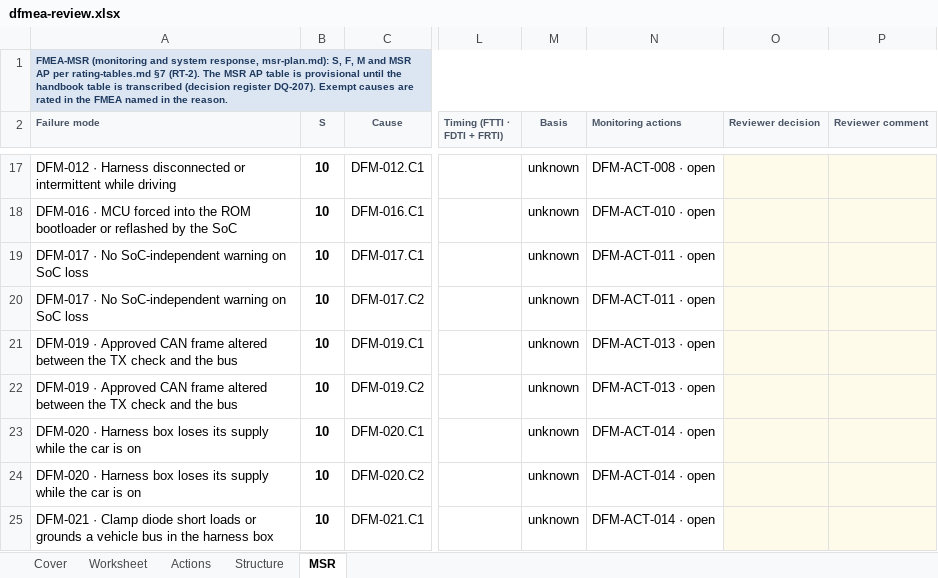
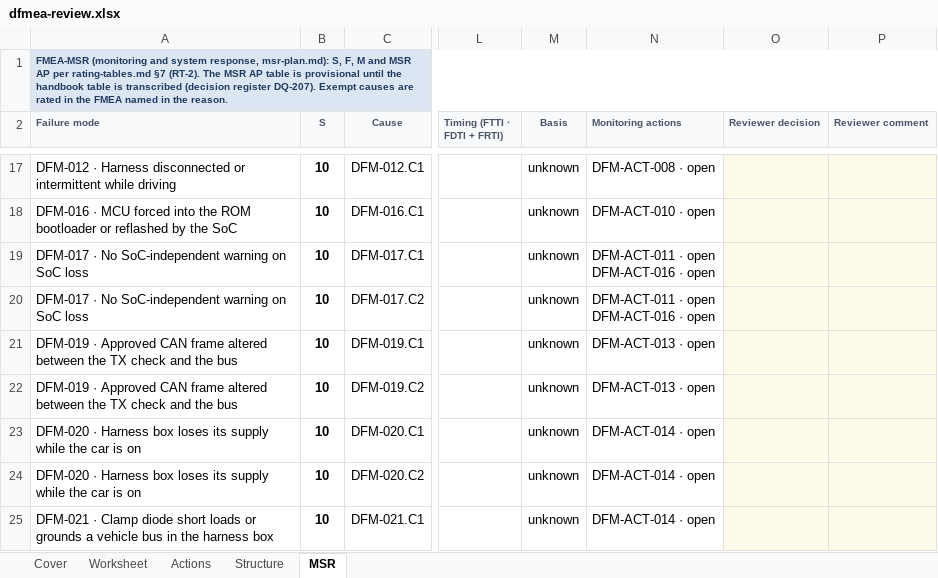
Before and after one commit to jherrodthomas/LionDriver, an Excel workbook: assurance/08-analyses/fmea/exports/review/dfmea-review.xlsx, sheet MSR, drawn as a sheet; only a part is shown, gaps mark what is left out; values as stored, in another font and other column widths than the file's, no borders; ↵ is a line break in a cell; the diff names each change by its address in the sheet, - before the commit and + after, or states it on an @@ line.

```diff
--- a/assurance/08-analyses/fmea/exports/review/dfmea-review.xlsx (sheet MSR)
+++ b/assurance/08-analyses/fmea/exports/review/dfmea-review.xlsx (sheet MSR)
-N19:N20 (Monitoring actions): DFM-ACT-011 · open
+N19:N20 (Monitoring actions): DFM-ACT-011 · open ↵ DFM-ACT-016 · open
```
Also changed, not shown: sheet Actions, sheet Worksheet, sheet Cover, 13 other files.
